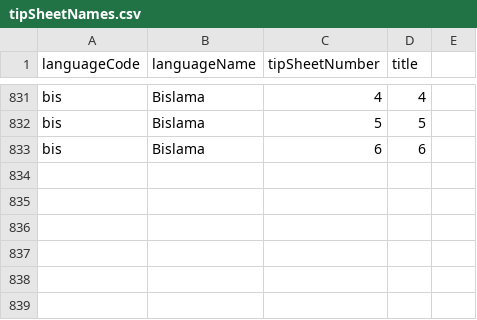
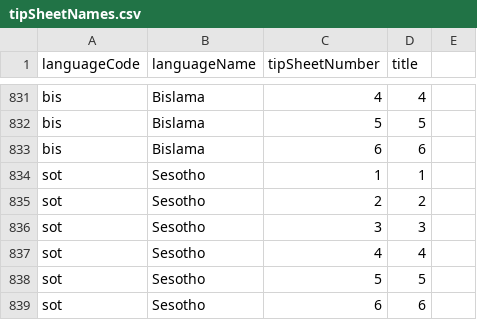
Before and after one commit to sylviawakoli/covid-parenting-website, a CSV file: src/assets/tip_sheets/tipSheetNames.csv, drawn as a sheet; only a part is shown, gaps mark what is left out; the diff names each change by its address in the sheet, - before the commit and + after, or states it on an @@ line.

Commit message:
Adding Sesotho language

```diff
--- a/src/assets/tip_sheets/tipSheetNames.csv
+++ b/src/assets/tip_sheets/tipSheetNames.csv
+row 834: sot | Sesotho | 1 | 1
+row 835: sot | Sesotho | 2 | 2
+row 836: sot | Sesotho | 3 | 3
+row 837: sot | Sesotho | 4 | 4
+row 838: sot | Sesotho | 5 | 5
+row 839: sot | Sesotho | 6 | 6
```
Also changed, not shown: 6 other files.
